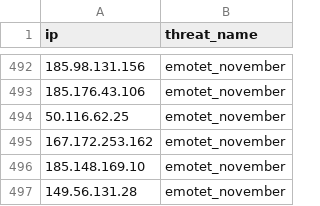
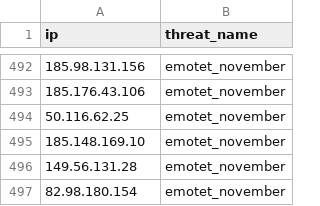
Before and after one commit to kfidur/Tedteam-security, a CSV file: tedteam-ip-iocs.csv, drawn as a sheet; only a part is shown, gaps mark what is left out; the shorter side is filled out with more unchanged rows; the diff names each change by its address in the sheet, - before the commit and + after, or states it on an @@ line.

```diff
--- a/tedteam-ip-iocs.csv
+++ b/tedteam-ip-iocs.csv
-row 495: 167.172.253.162 | emotet_november
```
Also changed, not shown: tedteam-query-iocs.csv, tedteam-threats.csv, 1 other file.
